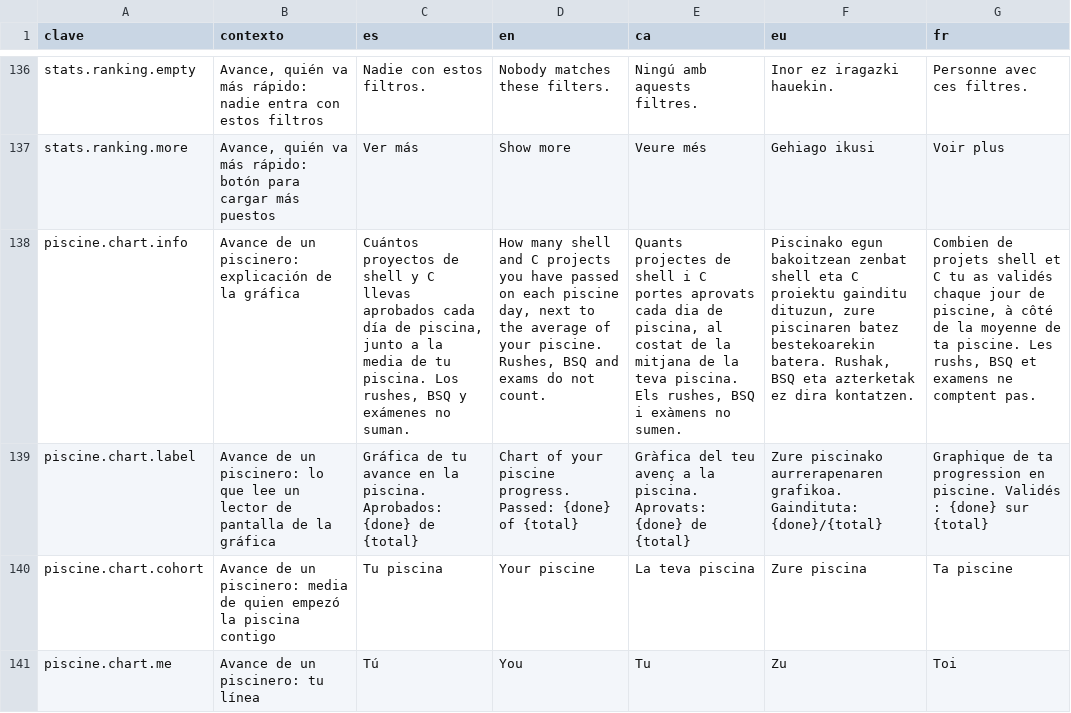
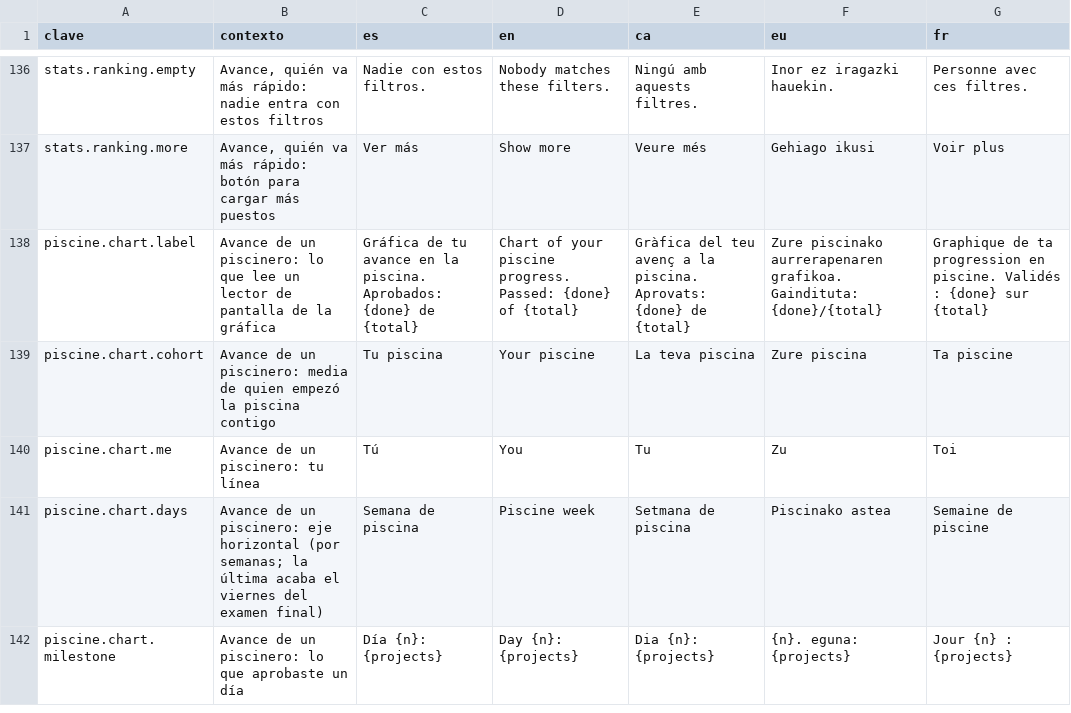
Before and after one commit to ALRO-GM/sanatorio-42, a CSV file: apps/web/src/shared/i18n/textos/estadisticas.csv, drawn as a sheet; only a part is shown, gaps mark what is left out; the shorter side is filled out with more unchanged rows; the diff names each change by its address in the sheet, - before the commit and + after, or states it on an @@ line.

```diff
--- a/apps/web/src/shared/i18n/textos/estadisticas.csv
+++ b/apps/web/src/shared/i18n/textos/estadisticas.csv
-row 138: piscine.chart.info | Avance de un piscinero: explicación de la gráfica | Cuántos proyectos de shell y C llevas aprobados cada día de piscina, junto a la media de tu piscina. Los rushes, BSQ y exámenes no suman. | How many shell and C projects you have passed on each piscine day, next to the average of your piscine. Rushes, BSQ and exams do not count. | Quants projectes de shell i C portes aprovats cada dia de piscina, al costat de la mitjana de la teva piscina. Els rushes, BSQ i exàmens no sumen. | Piscinako egun bakoitzean zenbat shell eta C proiektu gainditu dituzun, zure piscinaren batez bestekoarekin batera. Rushak, BSQ eta azterketak ez dira kontatzen. | Combien de projets shell et C tu as validés chaque jour de piscine, à côté de la moyenne de ta piscine. Les rushs, BSQ et examens ne comptent pas.
```
Also changed, not shown: apps/web/src/shared/i18n/textos/abandono.csv, 35 other files.
